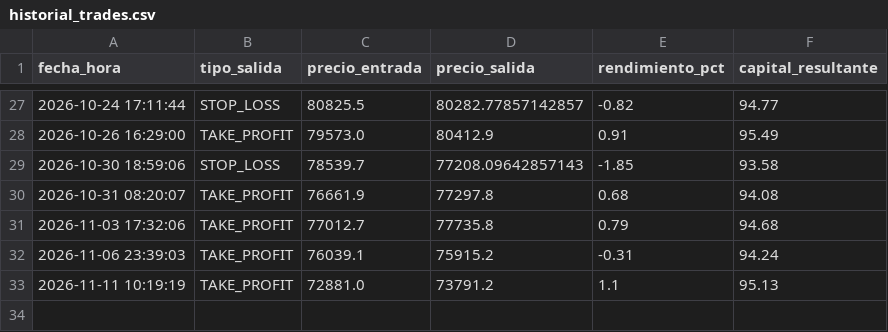
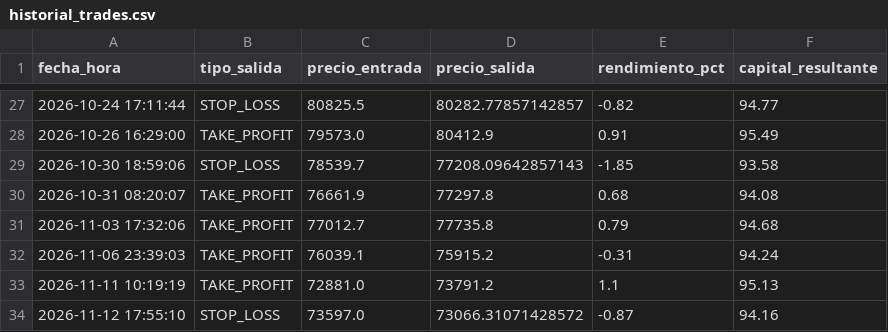
Before and after one commit to juampy1996/trading-bot-btc, a CSV file: historial_trades.csv, drawn as a sheet; only a part is shown, gaps mark what is left out.

Commit message:
Auto-update estado e historial bot

```diff
--- a/historial_trades.csv
+++ b/historial_trades.csv
@@ -33 +33,2 @@ fecha_hora,tipo_salida,precio_entrada,precio_salida,rendimiento_pct,capital_resu
 2026-11-11 10:19:19,TAKE_PROFIT,72881.0,73791.2,1.1,95.13
+2026-11-12 17:55:10,STOP_LOSS,73597.0,73066.31071428572,-0.87,94.16
```
Also changed, not shown: 1 other file.
